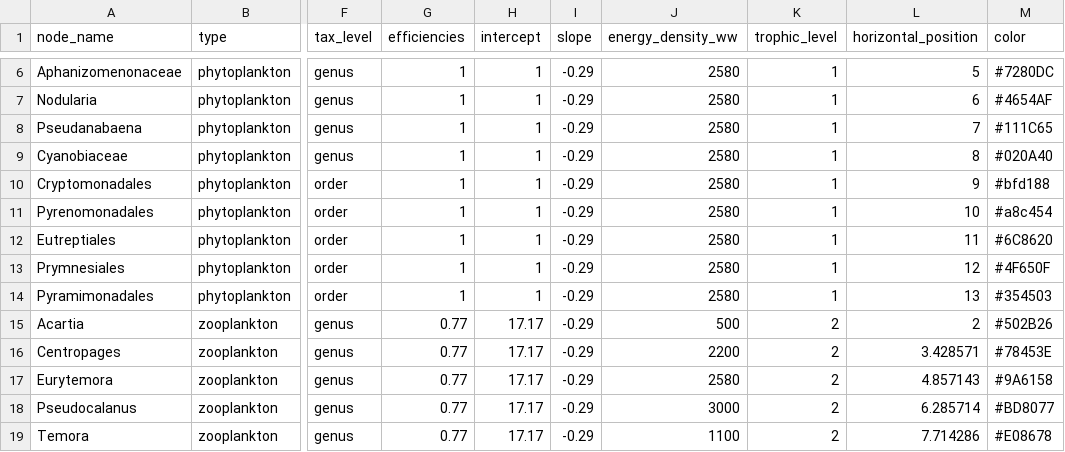
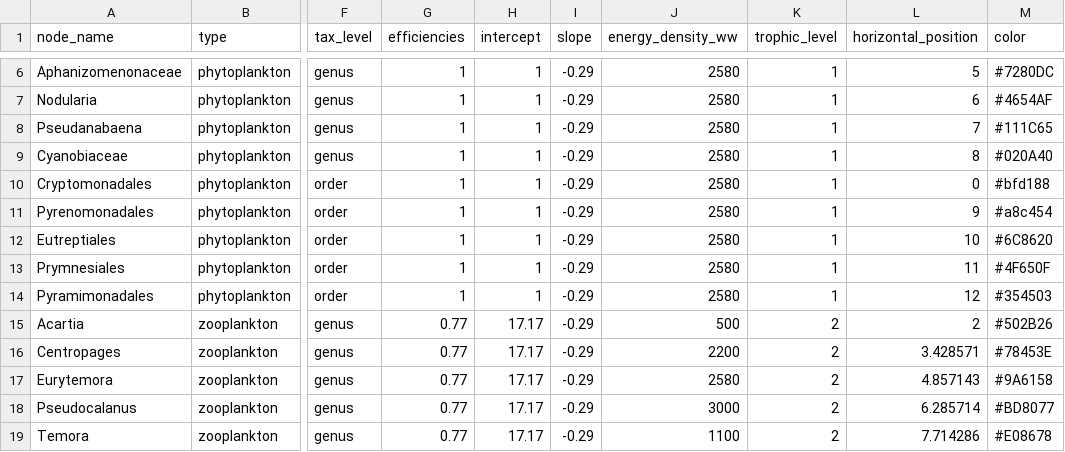
Before and after one commit to KMGJan/DNA2FLUX, a CSV file: data/raw/node_data.csv, drawn as a sheet; only a part is shown, gaps mark what is left out; the diff names each change by its address in the sheet, - before the commit and + after, or states it on an @@ line.

Commit message:
DataAnalyses&visualisation v2

```diff
--- a/data/raw/node_data.csv
+++ b/data/raw/node_data.csv
-L10 (horizontal_position): 9
+L10 (horizontal_position): 0
-L11 (horizontal_position): 10
+L11 (horizontal_position): 9
-L12 (horizontal_position): 11
+L12 (horizontal_position): 10
-L13 (horizontal_position): 12
+L13 (horizontal_position): 11
-L14 (horizontal_position): 13
+L14 (horizontal_position): 12
```
Also changed, not shown: 6 other files.
